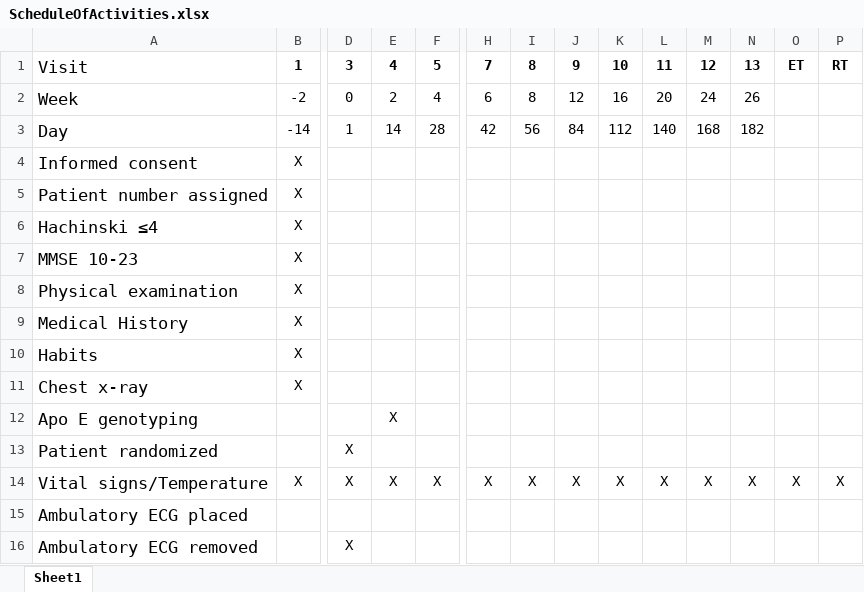
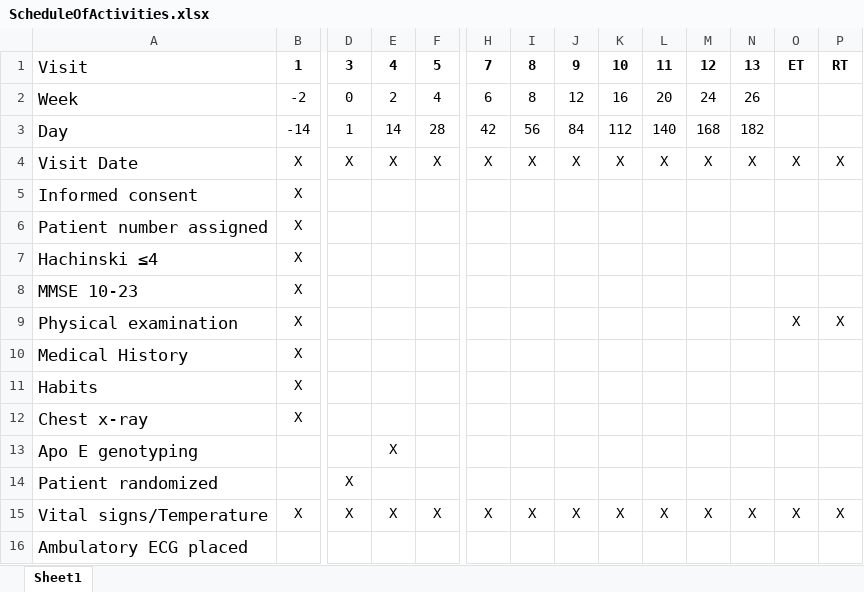
Before and after one commit to phuse-org/research-on-fhir-scenarios, an Excel workbook: use_cases/cdisc_pilot/scheduled_activities/Protocol/ScheduleOfActivities.xlsx, sheet Sheet1, drawn as a sheet; only a part is shown, gaps mark what is left out; the shorter side is filled out with more unchanged rows; values as stored, in another font and other column widths than the file's, no borders; charts and pictures not drawn; addresses are those after the commit; rows hold the shown columns only; the diff names each change by its address in the sheet, - before the commit and + after, or states it on an @@ line.

Commit message:
added visit date as declared

```diff
--- a/use_cases/cdisc_pilot/scheduled_activities/Protocol/ScheduleOfActivities.xlsx (sheet Sheet1)
+++ b/use_cases/cdisc_pilot/scheduled_activities/Protocol/ScheduleOfActivities.xlsx (sheet Sheet1)
+row 4: Visit Date | X | X | X | X | X | X | X | X | X | X | X | X | X
-O9: (empty)
+O9: X
-P9: (empty)
+P9: X
```
Also changed, not shown: charts or pictures.
